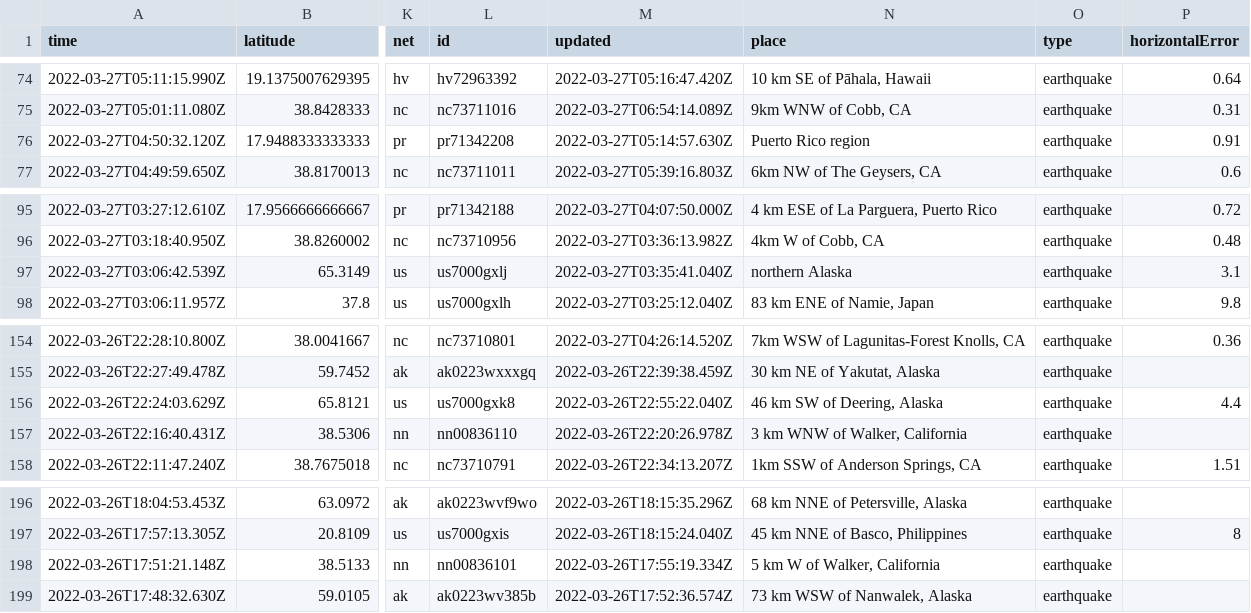
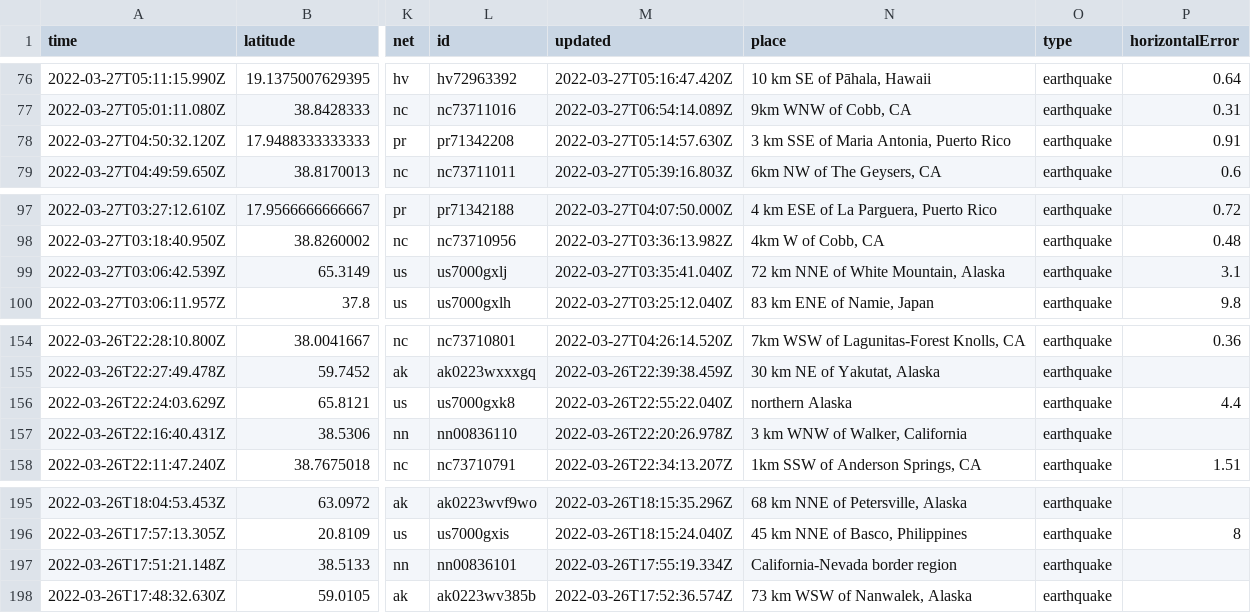
Before and after one commit to adriandgarcia/nicar2022_github_actions, a CSV file: usgs_current.csv, drawn as a sheet; only a part is shown, gaps mark what is left out; addresses are those after the commit; the diff covers the shown part only; the diff names each change by its address in the sheet, - before the commit and + after, or states it on an @@ line.

```diff
--- a/usgs_current.csv
+++ b/usgs_current.csv
-N78 (place): Puerto Rico region
+N78 (place): 3 km SSE of Maria Antonia, Puerto Rico
-N99 (place): northern Alaska
+N99 (place): 72 km NNE of White Mountain, Alaska
-N156 (place): 46 km SW of Deering, Alaska
+N156 (place): northern Alaska
-N197 (place): 5 km W of Walker, California
+N197 (place): California-Nevada border region
```
Also changed, not shown: 2 added rows, 4 removed rows and 12 edited cells elsewhere in this file, 1 other file.
